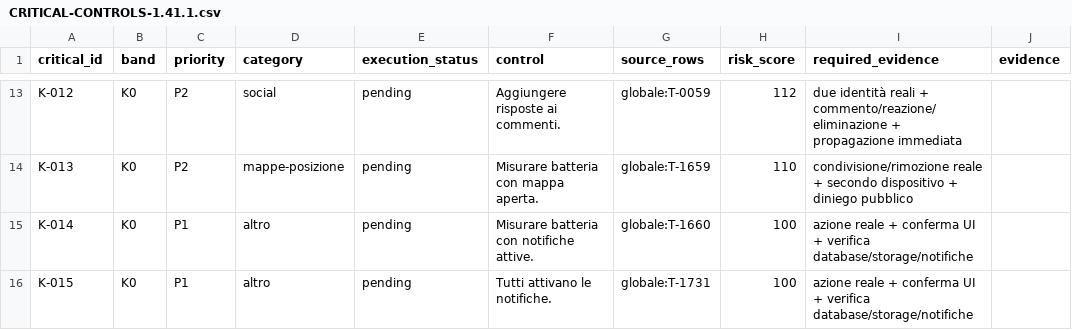
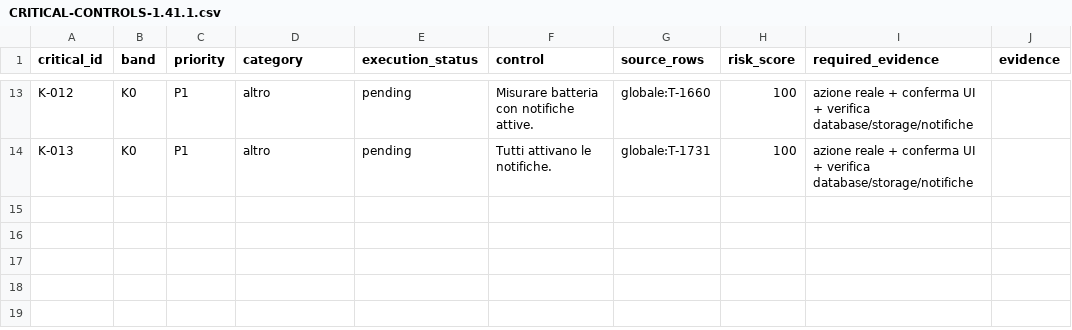
Before and after one commit to andreacivi80/viaggio-in-india, a CSV file: docs/CRITICAL-CONTROLS-1.41.1.csv, drawn as a sheet; only a part is shown, gaps mark what is left out; removed rows and columns are numbered as before the commit, all else as after; the diff covers the shown part only; the diff names each change by its address in the sheet, - before the commit and + after, or states it on an @@ line.

```diff
--- a/docs/CRITICAL-CONTROLS-1.41.1.csv
+++ b/docs/CRITICAL-CONTROLS-1.41.1.csv
-C13 (priority): P2
+C13 (priority): P1
-D13 (category): social
+D13 (category): altro
-F13 (control): Aggiungere risposte ai commenti.
+F13 (control): Misurare batteria con notifiche attive.
-G13 (source_rows): globale:T-0059
+G13 (source_rows): globale:T-1660
-H13 (risk_score): 112
+H13 (risk_score): 100
-I13 (required_evidence): due identità reali + commento/reazione/eliminazione + propagazione immediata
+I13 (required_evidence): azione reale + conferma UI + verifica database/storage/notifiche
-row 14: K-013 | K0 | P2 | mappe-posizione | pending | Misurare batteria con mappa aperta. | globale:T-1659 | 110 | condivisione/rimozione reale + secondo dispositivo + diniego pubblico
-row 15: K-014 | K0 | P1 | altro | pending | Misurare batteria con notifiche attive. | globale:T-1660 | 100 | azione reale + conferma UI + verifica database/storage/notifiche
-A14 (critical_id): K-015
+A14 (critical_id): K-013
```
Also changed, not shown: 35 edited cells elsewhere in this file, docs/CONTROL-COVERAGE.csv, 10 other files.
